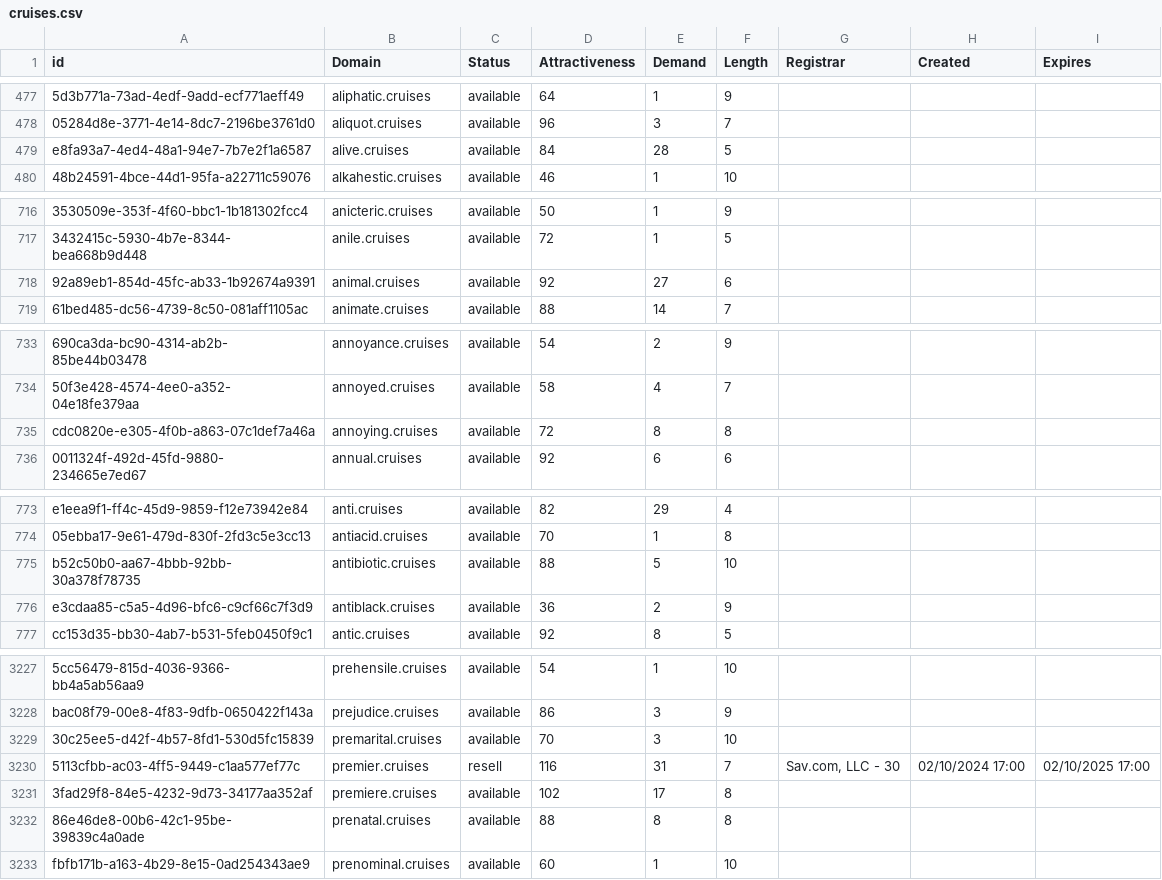
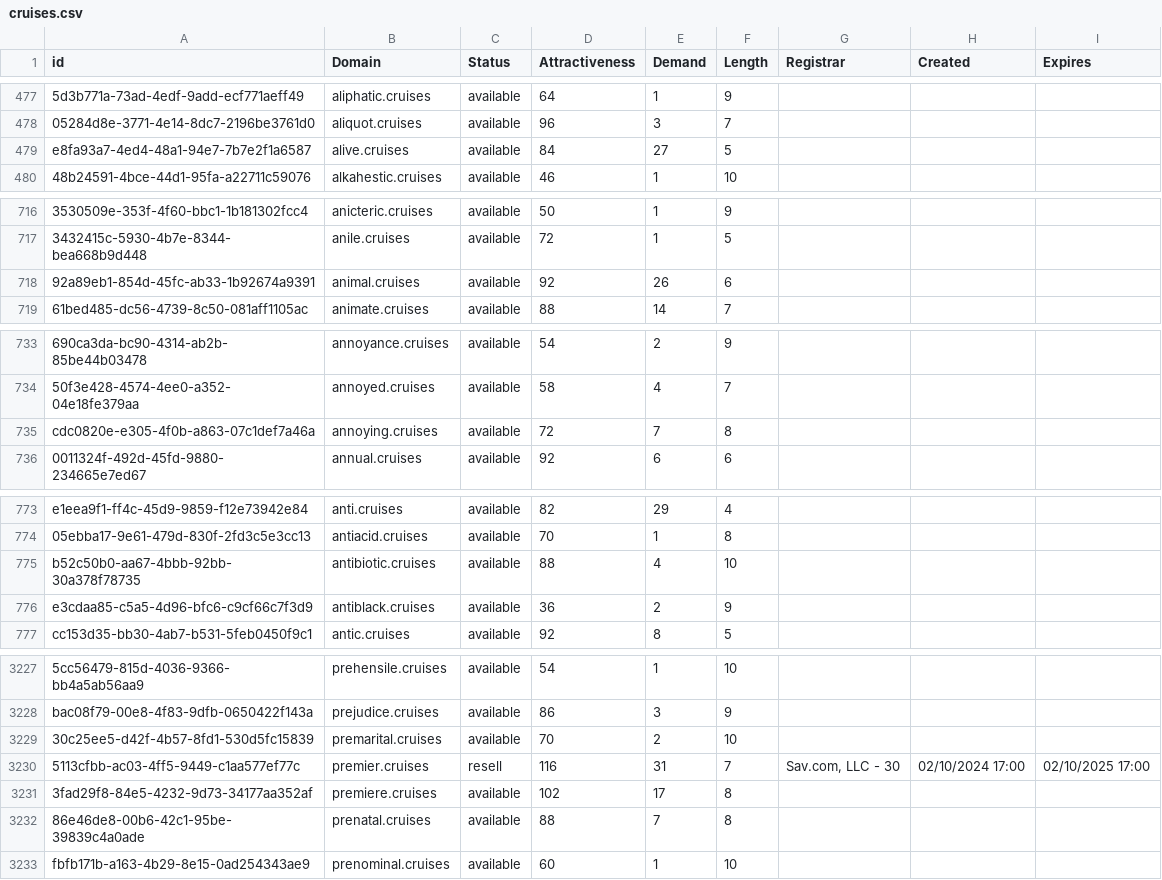
Before and after one commit to UniqueDomains/cruises-oneword-domains, a CSV file: cruises.csv, drawn as a sheet; only a part is shown, gaps mark what is left out; the diff covers the shown part only; the diff names each change by its address in the sheet, - before the commit and + after, or states it on an @@ line.

Commit message:
Domains update

```diff
--- a/cruises.csv
+++ b/cruises.csv
-E479 (Demand): 28
+E479 (Demand): 27
-E718 (Demand): 27
+E718 (Demand): 26
-E735 (Demand): 8
+E735 (Demand): 7
-E775 (Demand): 5
+E775 (Demand): 4
-E3229 (Demand): 3
+E3229 (Demand): 2
-E3232 (Demand): 8
+E3232 (Demand): 7
```
Also changed, not shown: 14 edited cells elsewhere in this file, 2 other files.
